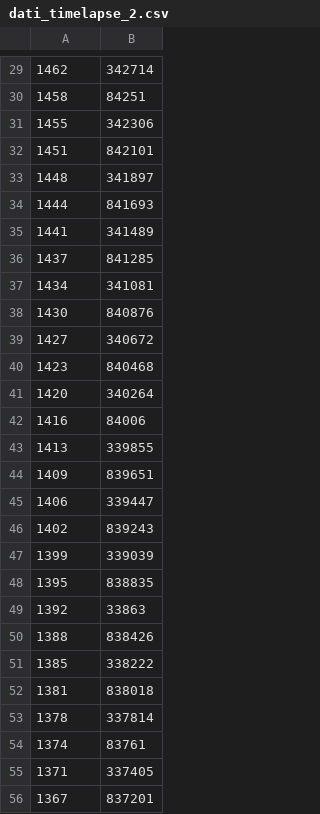
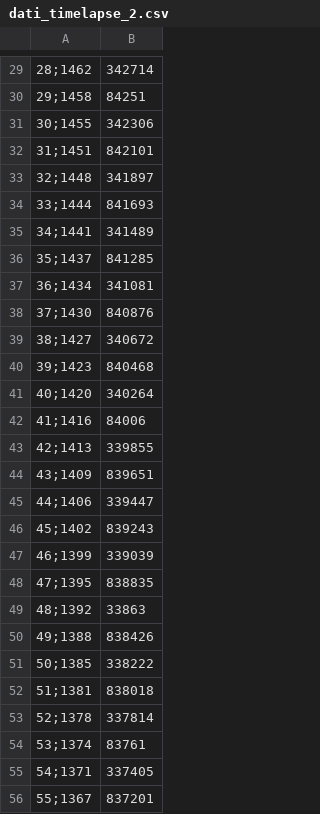
Before and after one commit to mecdcme/hack-frontend, a CSV file: data/dati_timelapse_2.csv, drawn as a sheet; only a part is shown, gaps mark what is left out; the diff covers the shown part only; the diff names each change by its address in the sheet, - before the commit and + after, or states it on an @@ line.

```diff
--- a/data/dati_timelapse_2.csv
+++ b/data/dati_timelapse_2.csv
-A29: 1462
+A29: 28;1462
-A30: 1458
+A30: 29;1458
-A31: 1455
+A31: 30;1455
-A32: 1451
+A32: 31;1451
-A33: 1448
+A33: 32;1448
-A34: 1444
+A34: 33;1444
-A35: 1441
+A35: 34;1441
-A36: 1437
+A36: 35;1437
-A37: 1434
+A37: 36;1434
-A38: 1430
+A38: 37;1430
-A39: 1427
+A39: 38;1427
-A40: 1423
+A40: 39;1423
-A41: 1420
+A41: 40;1420
-A42: 1416
+A42: 41;1416
-A43: 1413
+A43: 42;1413
-A44: 1409
+A44: 43;1409
-A45: 1406
+A45: 44;1406
-A46: 1402
+A46: 45;1402
-A47: 1399
+A47: 46;1399
-A48: 1395
+A48: 47;1395
-A49: 1392
+A49: 48;1392
-A50: 1388
+A50: 49;1388
-A51: 1385
+A51: 50;1385
-A52: 1381
+A52: 51;1381
-A53: 1378
+A53: 52;1378
-A54: 1374
+A54: 53;1374
-A55: 1371
+A55: 54;1371
-A56: 1367
+A56: 55;1367
```
Also changed, not shown: 102 edited cells elsewhere in this file, data/dati_timelapse.csv, data/dati_timelapse_3.csv, 7 other files.
